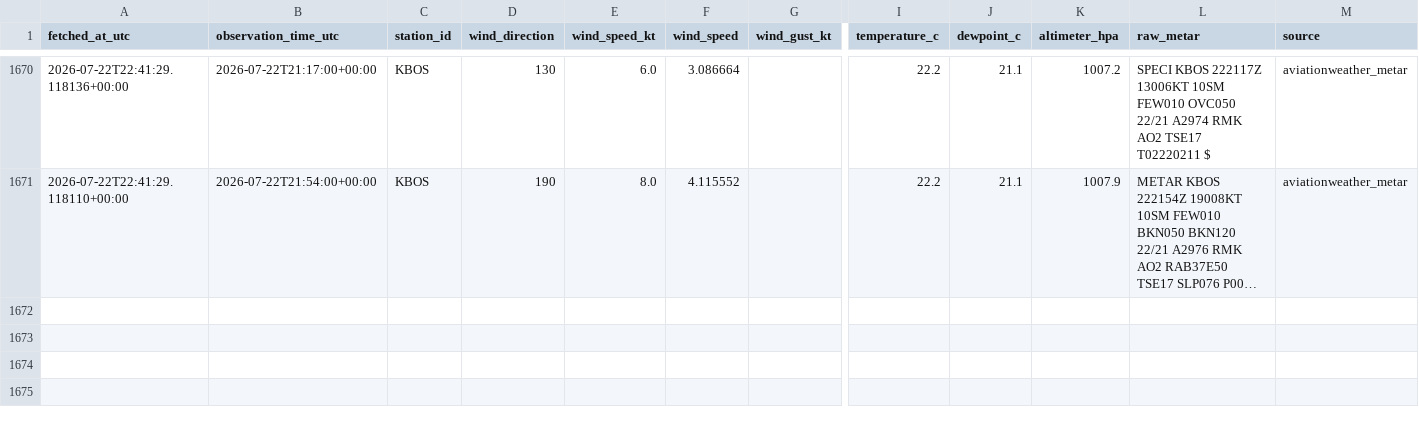
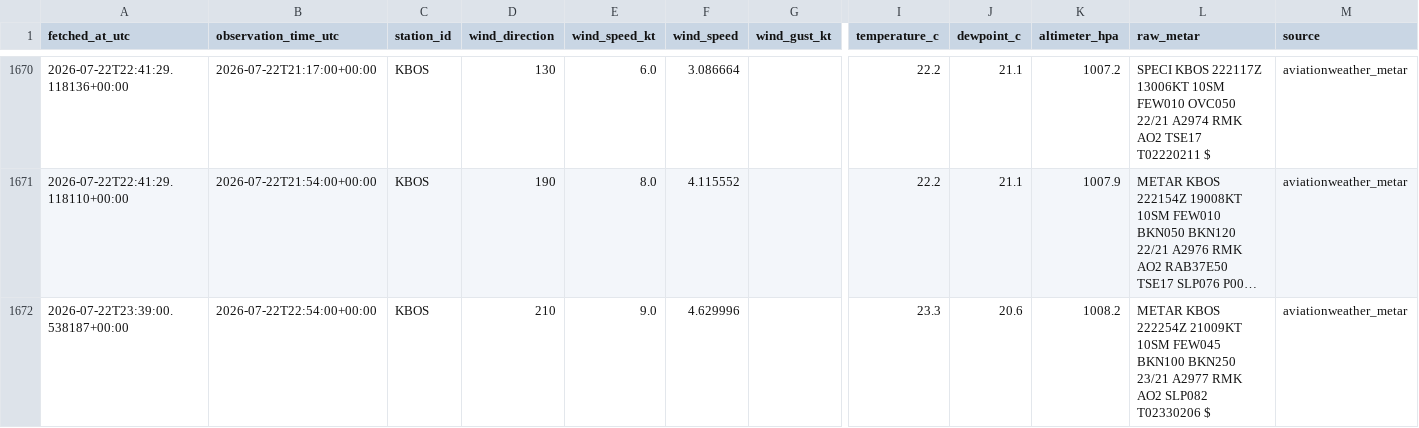
Before and after one commit to nayanananto/wind_live_hitl, a CSV file: data/live/aviationweather_metar/KBOS/metar_live.csv, drawn as a sheet; only a part is shown, gaps mark what is left out; long unchanged cells end in …; rows hold the shown columns only; the diff names each change by its address in the sheet, - before the commit and + after, or states it on an @@ line.

```diff
--- a/data/live/aviationweather_metar/KBOS/metar_live.csv
+++ b/data/live/aviationweather_metar/KBOS/metar_live.csv
+row 1672: 2026-07-22T23:39:00.538187+00:00 | 2026-07-22T22:54:00+00:00 | KBOS | 210 | 9.0 | 4.629996 |  | 23.3 | 20.6 | 1008.2 | METAR KBOS 222254Z 21009KT 10SM FEW045 BKN100 BKN250 23/21 A2977 RMK AO2 SLP082 T02330206 $ | aviationweather_metar
```
Also changed, not shown: data/live/semantic_states/KBOS_live_semantic_state.csv, 3 other files.
